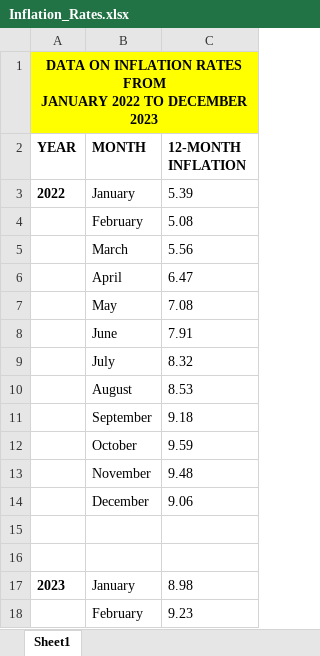
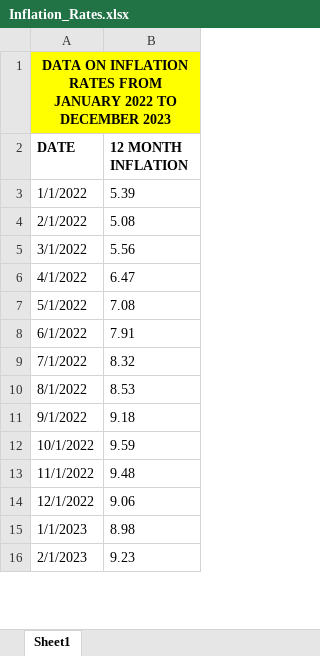
Before and after one commit to IsaacZachary/Pension_Fund_Analysis, an Excel workbook: data/Inflation_Rates.xlsx, sheet Sheet1, drawn as a sheet; only a part is shown; values as stored, in another font and other column widths than the file's, no borders; removed rows and columns are numbered as before the commit, all else as after; ↵ is a line break in a cell; the diff names each change by its address in the sheet, - before the commit and + after, or states it on an @@ line.

```diff
--- a/data/Inflation_Rates.xlsx (sheet Sheet1)
+++ b/data/Inflation_Rates.xlsx (sheet Sheet1)
-column A (YEAR), row 1: DATA ON INFLATION RATES FROM ↵ JANUARY 2022 TO DECEMBER 2023; row 3: 2022; row 17: 2023
-column B (MONTH), rows 3-14: January | February | March | April | May | June | July | August | September | October | November | December; rows 17-18: January | February
+column A (DATE), row 1: DATA ON INFLATION RATES FROM ↵ JANUARY 2022 TO DECEMBER 2023; rows 3-16: 1/1/2022 | 2/1/2022 | 3/1/2022 | 4/1/2022 | 5/1/2022 | 6/1/2022 | 7/1/2022 | 8/1/2022 | 9/1/2022 | 10/1/2022 | 11/1/2022 | 12/1/2022 | 1/1/2023 | 2/1/2023
-B2: 12-MONTH INFLATION
+B2: 12 MONTH INFLATION
-row 15: (empty)
-row 16: (empty)
```
Also changed, not shown: data/Pension_Contributions.xlsx, 18 other files.
